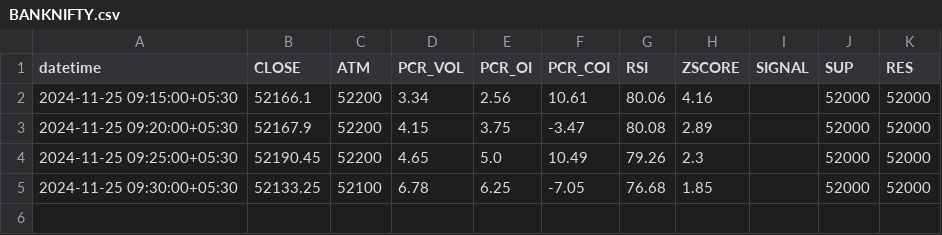
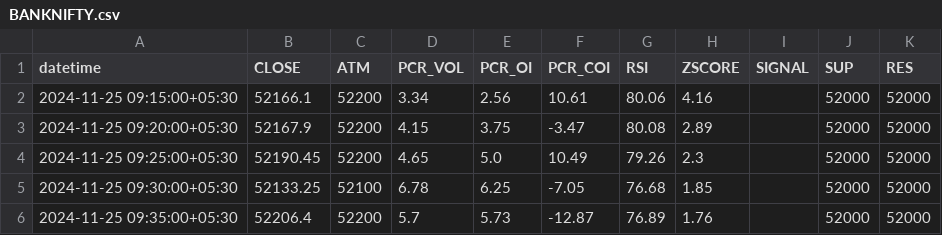
Before and after one commit to rameshkabade/data, a CSV file: BANKNIFTY.csv, drawn as a sheet.

Commit message:
Updated BANKNIFTY.csv with new data

```diff
--- a/BANKNIFTY.csv
+++ b/BANKNIFTY.csv
@@ -5 +5,2 @@ datetime,CLOSE,ATM,PCR_VOL,PCR_OI,PCR_COI,RSI,ZSCORE,SIGNAL,SUP,RES
 2024-11-25 09:30:00+05:30,52133.25,52100,6.78,6.25,-7.05,76.68,1.85,,52000,52000
+2024-11-25 09:35:00+05:30,52206.4,52200,5.7,5.73,-12.87,76.89,1.76,,52000,52000
```
